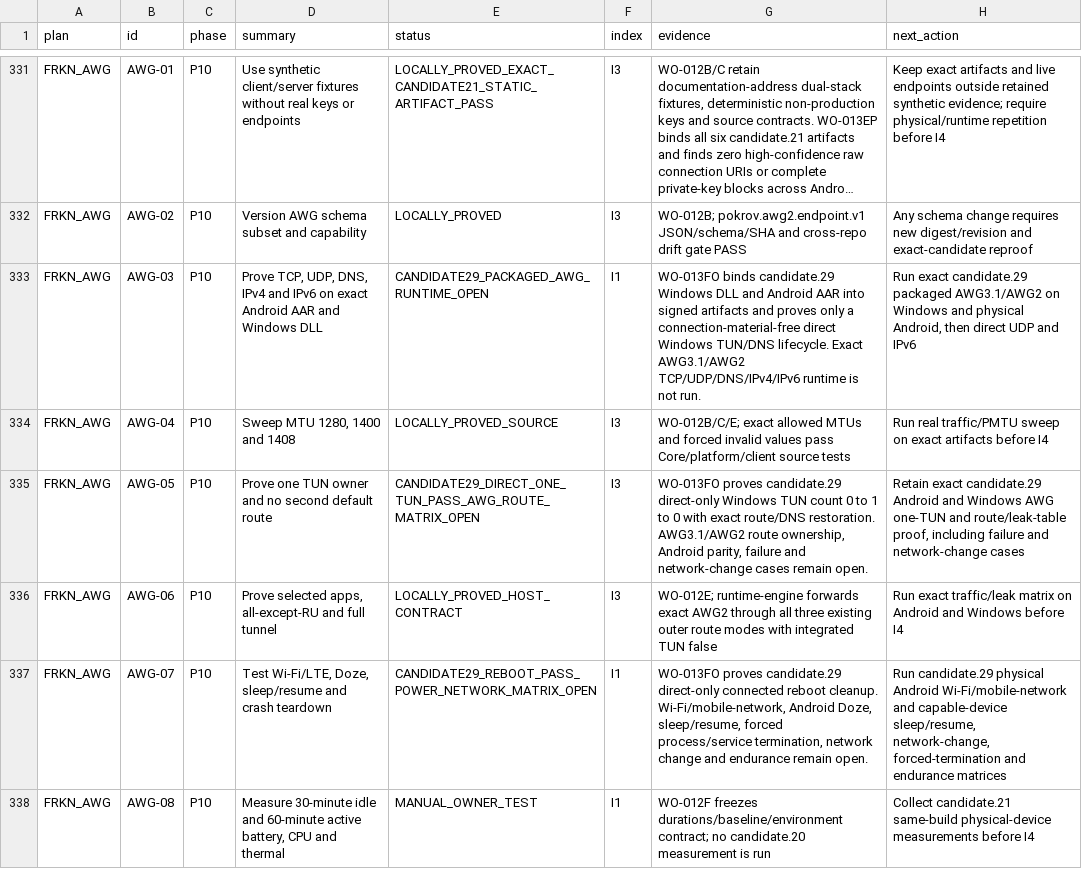
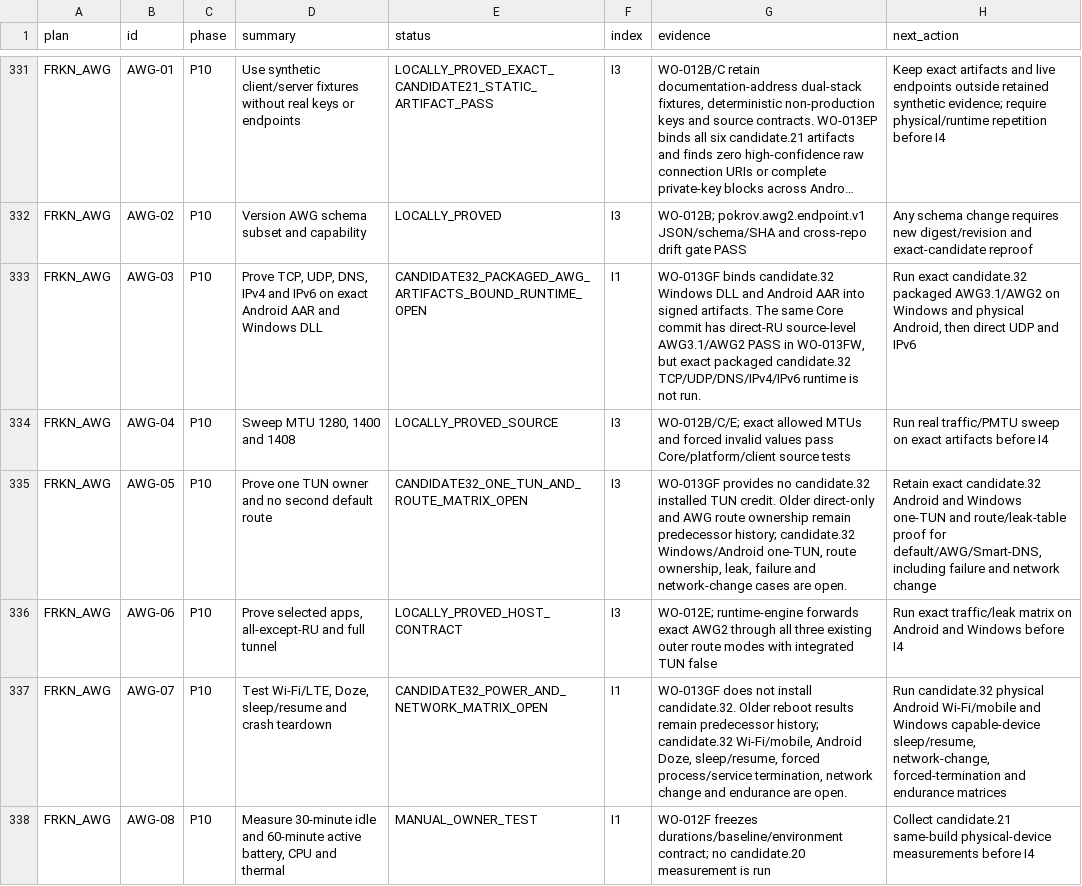
Before and after one commit to Kiwunaka/portal, a CSV file: docs/developer/work-orders/2026-08-21--release-1.2.0-megaplan/EXECUTION-LEDGER.csv, drawn as a sheet; only a part is shown, gaps mark what is left out; long unchanged cells end in …; the diff covers the shown part only.

Commit message:
release: bind candidate 32 evidence and Gate F

```diff
--- a/docs/developer/work-orders/2026-08-21--release-1.2.0-megaplan/EXECUTION-LEDGER.csv
+++ b/docs/developer/work-orders/2026-08-21--release-1.2.0-megaplan/EXECUTION-LEDGER.csv
@@ -332,7 +332,7 @@
 "FRKN_AWG","AWG-02","P10","Version AWG schema subset and capability","LOCALLY_PROVED","I3","WO-012B; pokrov.awg2.endpoint.v1 JSON/schema/SHA and cross-repo drift gate PASS","Any schema change requires new digest/revision and exact-candidate reproof"
-"FRKN_AWG","AWG-03","P10","Prove TCP, UDP, DNS, IPv4 and IPv6 on exact Android AAR and Windows DLL","CANDIDATE29_PACKAGED_AWG_RUNTIME_OPEN","I1","WO-013FO binds candidate.29 Windows DLL and Android AAR into signed artifacts and proves only a connection-material-free direct Windows TUN/DNS lifecycle. Exact AWG3.1/AWG2 TCP/UDP/DNS/IPv4/IPv6 runtime is not run.","Run exact candidate.29 packaged AWG3.1/AWG2 on Windows and physical Android, then direct UDP and IPv6"
+"FRKN_AWG","AWG-03","P10","Prove TCP, UDP, DNS, IPv4 and IPv6 on exact Android AAR and Windows DLL","CANDIDATE32_PACKAGED_AWG_ARTIFACTS_BOUND_RUNTIME_OPEN","I1","WO-013GF binds candidate.32 Windows DLL and Android AAR into signed artifacts. The same Core commit has direct-RU source-level AWG3.1/AWG2 PASS in WO-013FW, but exact packaged candidate.32 TCP/UDP/DNS/IPv4/IPv6 runtime is not run.","Run exact candidate.32 packaged AWG3.1/AWG2 on Windows and physical Android, then direct UDP and IPv6"
 "FRKN_AWG","AWG-04","P10","Sweep MTU 1280, 1400 and 1408","LOCALLY_PROVED_SOURCE","I3","WO-012B/C/E; exact allowed MTUs and forced invalid values pass Core/platform/client source tests","Run real traffic/PMTU sweep on exact artifacts before I4"
-"FRKN_AWG","AWG-05","P10","Prove one TUN owner and no second default route","CANDIDATE29_DIRECT_ONE_TUN_PASS_AWG_ROUTE_MATRIX_OPEN","I3","WO-013FO proves candidate.29 direct-only Windows TUN count 0 to 1 to 0 with exact route/DNS restoration. AWG3.1/AWG2 route ownership, Android parity, failure and network-change cases remain open.","Retain exact candidate.29 Android and Windows AWG one-TUN and route/leak-table proof, including failure and network-change cases"
+"FRKN_AWG","AWG-05","P10","Prove one TUN owner and no second default route","CANDIDATE32_ONE_TUN_AND_ROUTE_MATRIX_OPEN","I3","WO-013GF provides no candidate.32 installed TUN credit. Older direct-only and AWG route ownership remain predecessor history; candidate.32 Windows/Android one-TUN, route ownership, leak, failure and network-change cases are open.","Retain exact candidate.32 Android and Windows one-TUN and route/leak-table proof for default/AWG/Smart-DNS, including failure and network change"
 "FRKN_AWG","AWG-06","P10","Prove selected apps, all-except-RU and full tunnel","LOCALLY_PROVED_HOST_CONTRACT","I3","WO-012E; runtime-engine forwards exact AWG2 through all three existing outer route modes with integrated TUN false","Run exact traffic/leak matrix on Android and Windows before I4"
-"FRKN_AWG","AWG-07","P10","Test Wi-Fi/LTE, Doze, sleep/resume and crash teardown","CANDIDATE29_REBOOT_PASS_POWER_NETWORK_MATRIX_OPEN","I1","WO-013FO proves candidate.29 direct-only connected reboot cleanup. Wi-Fi/mobile-network, Android Doze, sleep/resume, forced process/service termination, network change and endurance remain open.","Run candidate.29 physical Android Wi-Fi/mobile-network and capable-device sleep/resume, network-change, forced-termination and endurance matrices"
+"FRKN_AWG","AWG-07","P10","Test Wi-Fi/LTE, Doze, sleep/resume and crash teardown","CANDIDATE32_POWER_AND_NETWORK_MATRIX_OPEN","I1","WO-013GF does not install candidate.32. Older reboot results remain predecessor history; candidate.32 Wi-Fi/mobile, Android Doze, sleep/resume, forced process/service termination, network change and endurance are open.","Run candidate.32 physical Android Wi-Fi/mobile and Windows capable-device sleep/resume, network-change, forced-termination and endurance matrices"
 "FRKN_AWG","AWG-08","P10","Measure 30-minute idle and 60-minute active battery, CPU and thermal","MANUAL_OWNER_TEST","I1","WO-012F freezes durations/baseline/environment contract; no candidate.20 measurement is run","Collect candidate.21 same-build physical-device measurements before I4"
```
Also changed, not shown: 89 edited cells elsewhere in this file, 9 other files.
